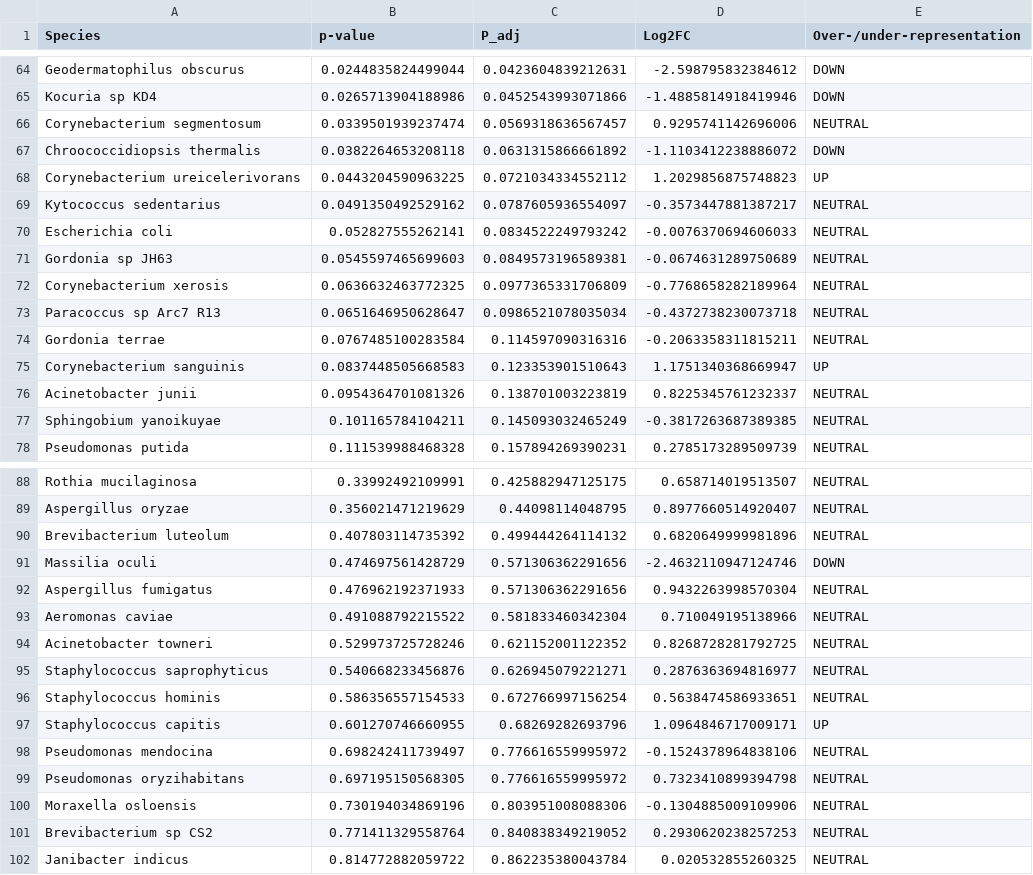
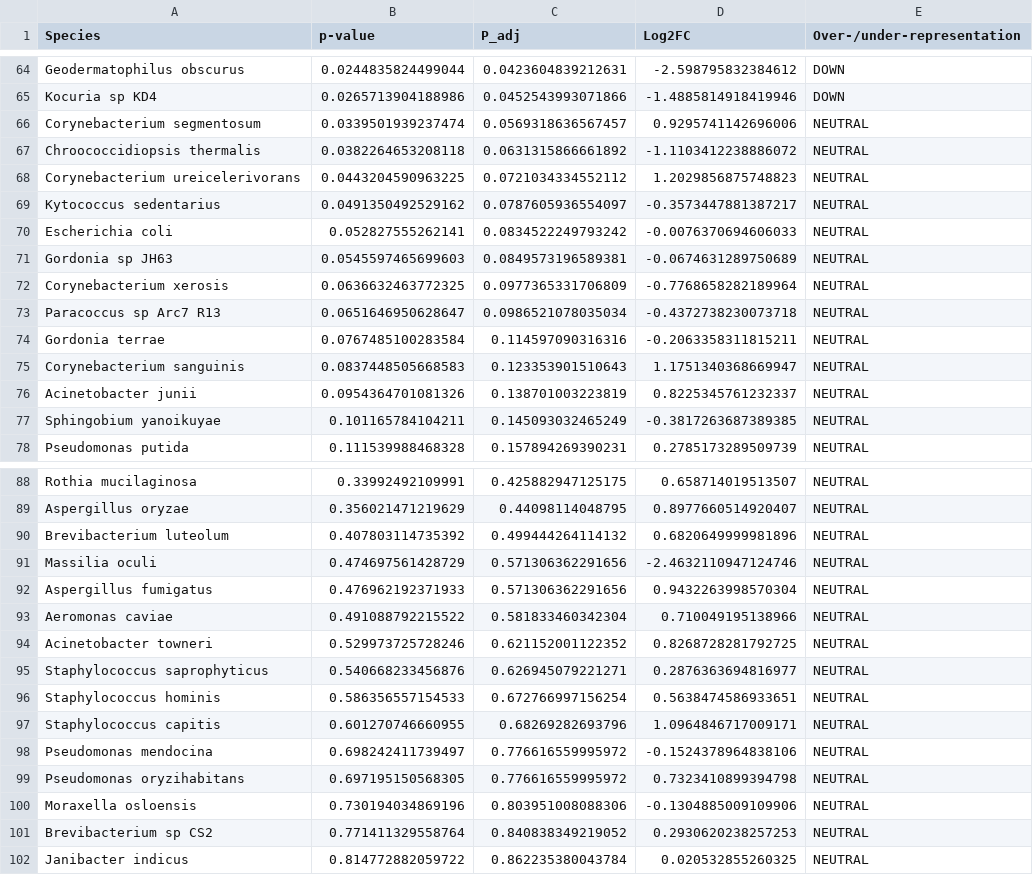
Before and after one commit to IBSE-IITM/MetaSUB-CMRL, a CSV file: results/supplementary/supplementary_S6.csv, drawn as a sheet; only a part is shown, gaps mark what is left out.

```diff
--- a/results/supplementary/supplementary_S6.csv
+++ b/results/supplementary/supplementary_S6.csv
@@ -66,4 +66,4 @@ Kocuria sp  KD4,0.0265713904188986,0.0452543993071866,-1.4885814918419946,DOWN
 Corynebacterium segmentosum,0.0339501939237474,0.0569318636567457,0.9295741142696006,NEUTRAL
-Chroococcidiopsis thermalis,0.0382264653208118,0.0631315866661892,-1.1103412238886072,DOWN
-Corynebacterium ureicelerivorans,0.0443204590963225,0.0721034334552112,1.2029856875748823,UP
+Chroococcidiopsis thermalis,0.0382264653208118,0.0631315866661892,-1.1103412238886072,NEUTRAL
+Corynebacterium ureicelerivorans,0.0443204590963225,0.0721034334552112,1.2029856875748823,NEUTRAL
 Kytococcus sedentarius,0.0491350492529162,0.0787605936554097,-0.3573447881387217,NEUTRAL
@@ -74,3 +74,3 @@ Paracoccus sp  Arc7 R13,0.0651646950628647,0.0986521078035034,-0.437273823007371
 Gordonia terrae,0.0767485100283584,0.114597090316316,-0.2063358311815211,NEUTRAL
-Corynebacterium sanguinis,0.0837448505668583,0.123353901510643,1.1751340368669947,UP
+Corynebacterium sanguinis,0.0837448505668583,0.123353901510643,1.1751340368669947,NEUTRAL
 Acinetobacter junii,0.0954364701081326,0.138701003223819,0.8225345761232337,NEUTRAL
@@ -90,3 +90,3 @@ Aspergillus oryzae,0.356021471219629,0.44098114048795,0.8977660514920407,NEUTRAL
 Brevibacterium luteolum,0.407803114735392,0.499444264114132,0.6820649999981896,NEUTRAL
-Massilia oculi,0.474697561428729,0.571306362291656,-2.4632110947124746,DOWN
+Massilia oculi,0.474697561428729,0.571306362291656,-2.4632110947124746,NEUTRAL
 Aspergillus fumigatus,0.476962192371933,0.571306362291656,0.9432263998570304,NEUTRAL
@@ -96,3 +96,3 @@ Staphylococcus saprophyticus,0.540668233456876,0.626945079221271,0.2876363694816
 Staphylococcus hominis,0.586356557154533,0.672766997156254,0.5638474586933651,NEUTRAL
-Staphylococcus capitis,0.601270746660955,0.68269282693796,1.0964846717009171,UP
+Staphylococcus capitis,0.601270746660955,0.68269282693796,1.0964846717009171,NEUTRAL
 Pseudomonas mendocina,0.698242411739497,0.776616559995972,-0.1524378964838106,NEUTRAL
```
Also changed, not shown: data/Chennai_data/metadata_processed.csv, results/supplementary/supplementary_S5.csv, 2 other files.
